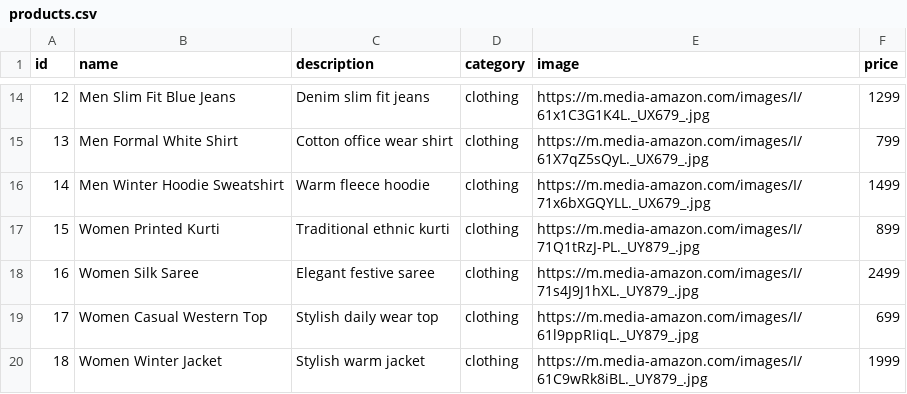
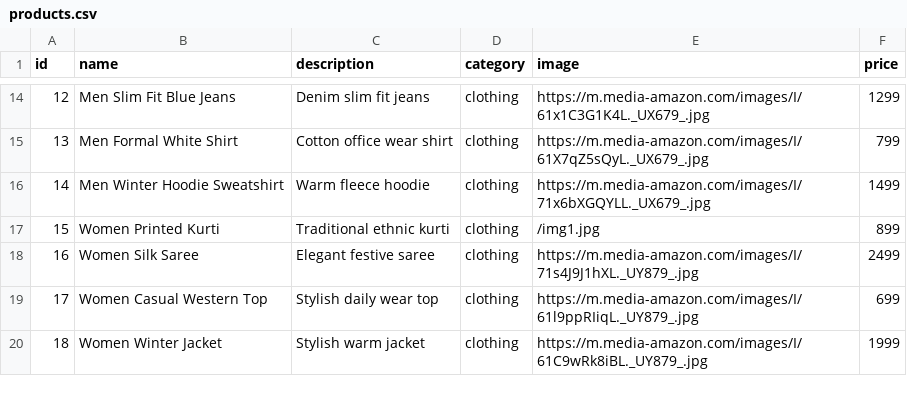
Before and after one commit to Abhaygoswami7/Deep_Learning_Project, a CSV file: data/products.csv, drawn as a sheet; only a part is shown, gaps mark what is left out.

```diff
--- a/data/products.csv
+++ b/data/products.csv
@@ -16,3 +16,3 @@ id,name,description,category,image,price
 14,Men Winter Hoodie Sweatshirt,Warm fleece hoodie,clothing,https://m.media-amazon.com/images/I/71x6bXGQYLL._UX679_.jpg,1499
-15,Women Printed Kurti,Traditional ethnic kurti,clothing,https://m.media-amazon.com/images/I/71Q1tRzJ-PL._UY879_.jpg,899
+15,Women Printed Kurti,Traditional ethnic kurti,clothing,/img1.jpg,899
 16,Women Silk Saree,Elegant festive saree,clothing,https://m.media-amazon.com/images/I/71s4J9J1hXL._UY879_.jpg,2499
```
Also changed, not shown: 54 other files.
